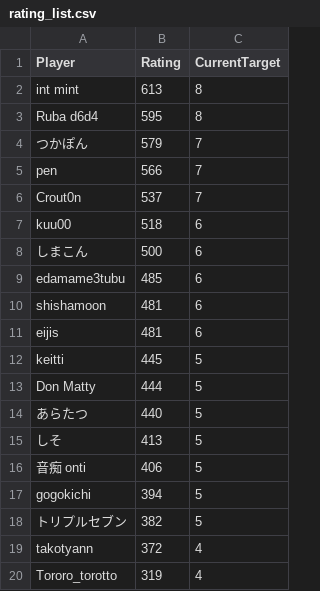
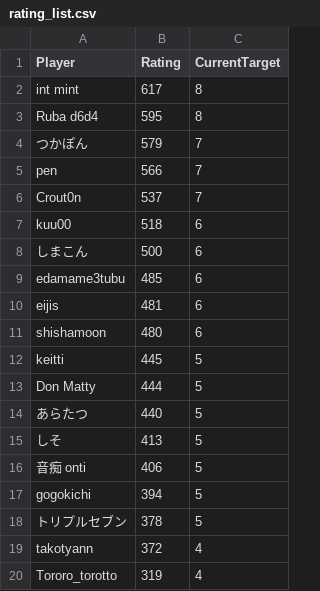
Before and after one commit to eijis-pan/CaromFargoRanking, a CSV file: src/CaromFargoRanking/data/rating_list.csv, drawn as a sheet.

Commit message:
GitHub Actions から差分を Push

```diff
--- a/src/CaromFargoRanking/data/rating_list.csv
+++ b/src/CaromFargoRanking/data/rating_list.csv
@@ -1,3 +1,3 @@
 "Player","Rating","CurrentTarget"
-"int mint","613","8"
+"int mint","617","8"
 "Ruba d6d4","595","8"
@@ -9,4 +9,4 @@
 "edamame3tubu","485","6"
-"shishamoon","481","6"
 "eijis","481","6"
+"shishamoon","480","6"
 "keitti","445","5"
@@ -17,3 +17,3 @@
 "gogokichi","394","5"
-"トリプルセブン","382","5"
+"トリプルセブン","378","5"
 "takotyann","372","4"
```
